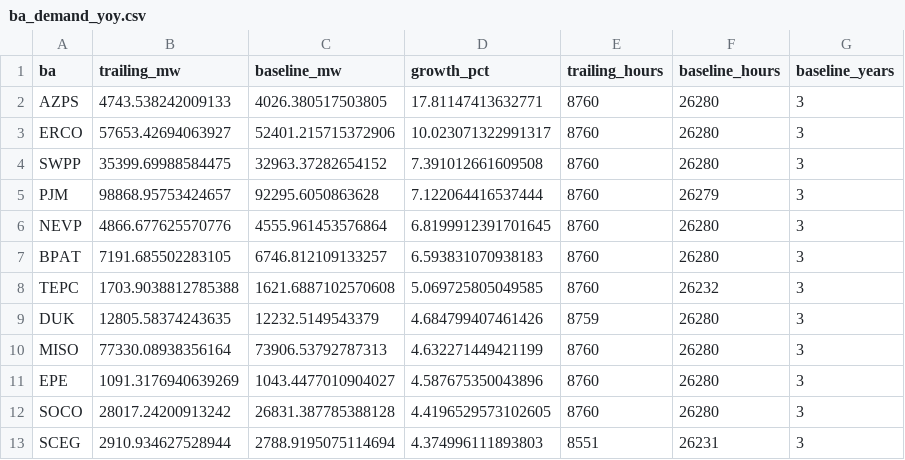
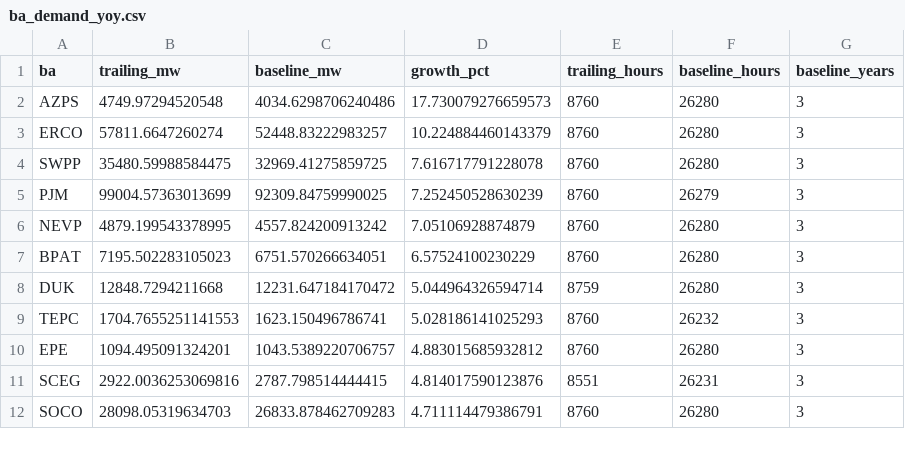
Before and after one commit to vxguo1/powertracker, a CSV file: data/cache/ba_demand_yoy.csv, drawn as a sheet; only a part is shown; the diff covers the shown part only.

Commit message:
refresh: EIA demand (2026-09-21)

```diff
--- a/data/cache/ba_demand_yoy.csv
+++ b/data/cache/ba_demand_yoy.csv
@@ -1,13 +1,12 @@
 ba,trailing_mw,baseline_mw,growth_pct,trailing_hours,baseline_hours,baseline_years
-AZPS,4743.538242009133,4026.380517503805,17.81147413632771,8760,26280,3
-ERCO,57653.42694063927,52401.215715372906,10.023071322991317,8760,26280,3
-SWPP,35399.69988584475,32963.37282654152,7.391012661609508,8760,26280,3
-PJM,98868.95753424657,92295.6050863628,7.122064416537444,8760,26279,3
-NEVP,4866.677625570776,4555.961453576864,6.8199912391701645,8760,26280,3
-BPAT,7191.685502283105,6746.812109133257,6.593831070938183,8760,26280,3
-TEPC,1703.9038812785388,1621.6887102570608,5.069725805049585,8760,26232,3
-DUK,12805.58374243635,12232.5149543379,4.684799407461426,8759,26280,3
-MISO,77330.08938356164,73906.53792787313,4.632271449421199,8760,26280,3
-EPE,1091.3176940639269,1043.4477010904027,4.587675350043896,8760,26280,3
-SOCO,28017.24200913242,26831.387785388128,4.4196529573102605,8760,26280,3
-SCEG,2910.934627528944,2788.9195075114694,4.374996111893803,8551,26231,3
+AZPS,4749.97294520548,4034.6298706240486,17.730079276659573,8760,26280,3
+ERCO,57811.6647260274,52448.83222983257,10.224884460143379,8760,26280,3
+SWPP,35480.59988584475,32969.41275859725,7.616717791228078,8760,26280,3
+PJM,99004.57363013699,92309.84759990025,7.252450528630239,8760,26279,3
+NEVP,4879.199543378995,4557.824200913242,7.05106928874879,8760,26280,3
+BPAT,7195.502283105023,6751.570266634051,6.57524100230229,8760,26280,3
+DUK,12848.7294211668,12231.647184170472,5.044964326594714,8759,26280,3
+TEPC,1704.7655251141553,1623.150496786741,5.028186141025293,8760,26232,3
+EPE,1094.495091324201,1043.5389220706757,4.883015685932812,8760,26280,3
+SCEG,2922.0036253069816,2787.798514444415,4.814017590123876,8551,26231,3
+SOCO,28098.05319634703,26833.878462709283,4.711114479386791,8760,26280,3
```
Also changed, not shown: 3 added rows, 2 removed rows and 21 edited cells elsewhere in this file, 1 other file.
